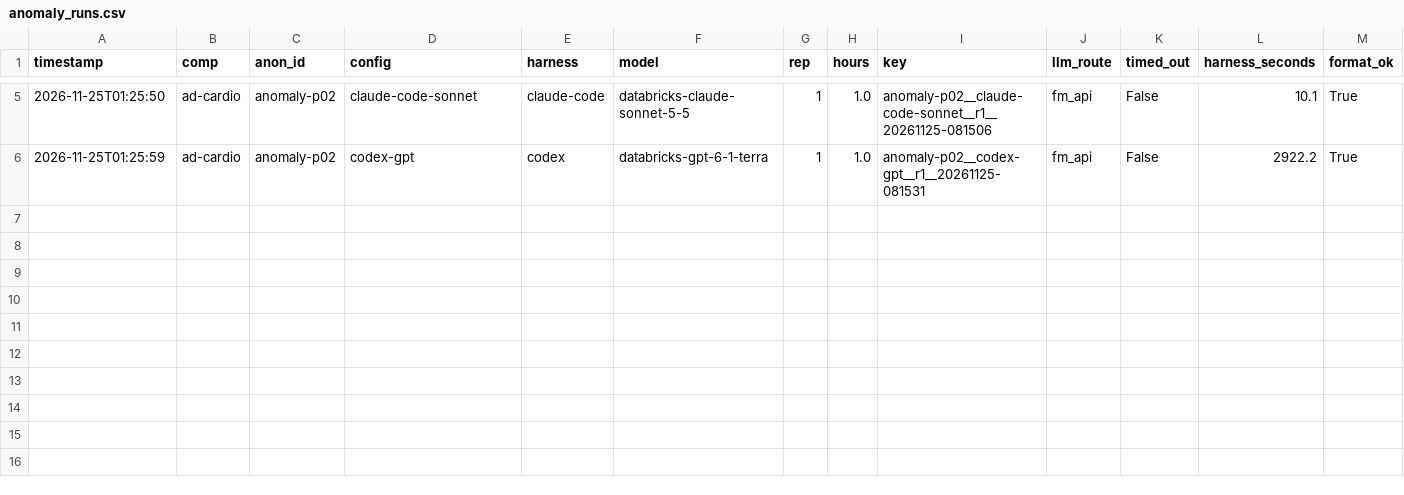
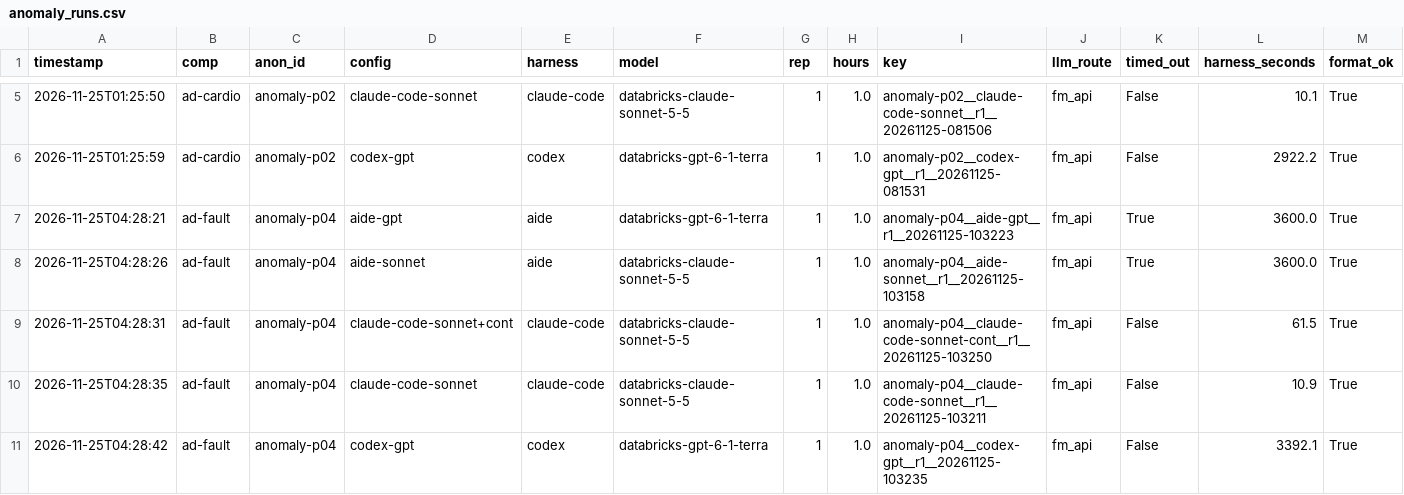
Before and after one commit to Aiden-Jeon/fm-agent-bench, a CSV file: results/anomaly_runs.csv, drawn as a sheet; only a part is shown, gaps mark what is left out; rows hold the shown columns only; the diff names each change by its address in the sheet, - before the commit and + after, or states it on an @@ line.

```diff
--- a/results/anomaly_runs.csv
+++ b/results/anomaly_runs.csv
+row 7: 2026-11-25T04:28:21 | ad-fault | anomaly-p04 | aide-gpt | aide | databricks-gpt-6-1-terra | 1 | 1.0 | anomaly-p04__aide-gpt__r1__20261125-103223 | fm_api | True | 3600.0 | True
+row 8: 2026-11-25T04:28:26 | ad-fault | anomaly-p04 | aide-sonnet | aide | databricks-claude-sonnet-5-5 | 1 | 1.0 | anomaly-p04__aide-sonnet__r1__20261125-103158 | fm_api | True | 3600.0 | True
+row 9: 2026-11-25T04:28:31 | ad-fault | anomaly-p04 | claude-code-sonnet+cont | claude-code | databricks-claude-sonnet-5-5 | 1 | 1.0 | anomaly-p04__claude-code-sonnet-cont__r1__20261125-103250 | fm_api | False | 61.5 | True
+row 10: 2026-11-25T04:28:35 | ad-fault | anomaly-p04 | claude-code-sonnet | claude-code | databricks-claude-sonnet-5-5 | 1 | 1.0 | anomaly-p04__claude-code-sonnet__r1__20261125-103211 | fm_api | False | 10.9 | True
+row 11: 2026-11-25T04:28:42 | ad-fault | anomaly-p04 | codex-gpt | codex | databricks-gpt-6-1-terra | 1 | 1.0 | anomaly-p04__codex-gpt__r1__20261125-103235 | fm_api | False | 3392.1 | True
```
Also changed, not shown: 3 other files.
